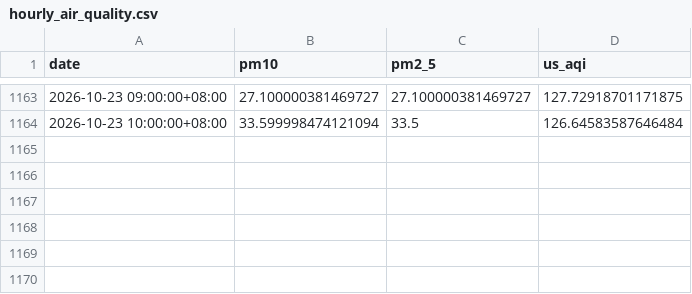
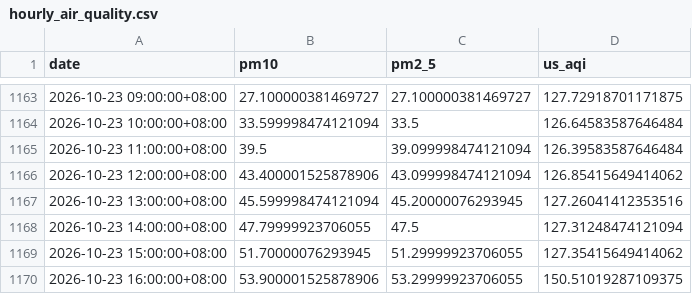
Before and after one commit to raynonpo/Project-Air, a CSV file: hourly_air_quality.csv, drawn as a sheet; only a part is shown, gaps mark what is left out.

```diff
--- a/hourly_air_quality.csv
+++ b/hourly_air_quality.csv
@@ -1164 +1164,7 @@ date,pm10,pm2_5,us_aqi
 2026-10-23 10:00:00+08:00,33.599998474121094,33.5,126.64583587646484
+2026-10-23 11:00:00+08:00,39.5,39.099998474121094,126.39583587646484
+2026-10-23 12:00:00+08:00,43.400001525878906,43.099998474121094,126.85415649414062
+2026-10-23 13:00:00+08:00,45.599998474121094,45.20000076293945,127.26041412353516
+2026-10-23 14:00:00+08:00,47.79999923706055,47.5,127.31248474121094
+2026-10-23 15:00:00+08:00,51.70000076293945,51.29999923706055,127.35415649414062
+2026-10-23 16:00:00+08:00,53.900001525878906,53.29999923706055,150.51019287109375
```
Also changed, not shown: hourly_Weather_data.csv.
